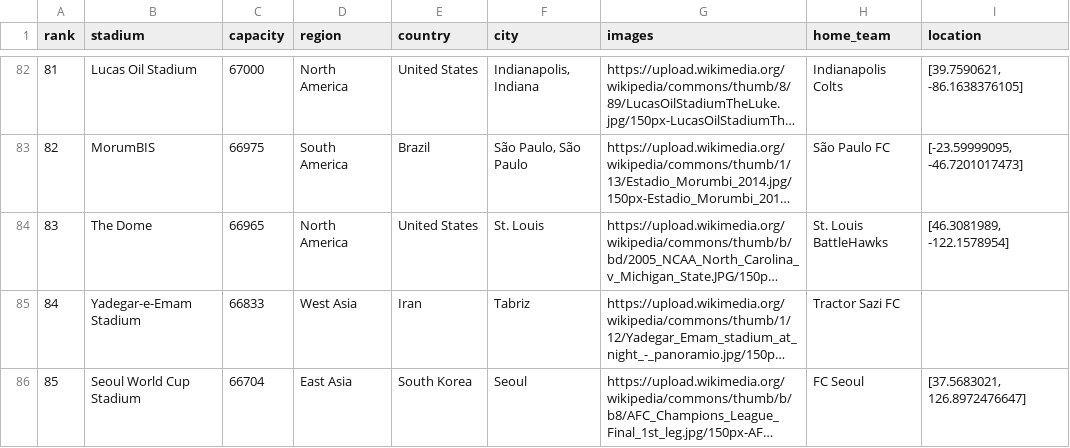
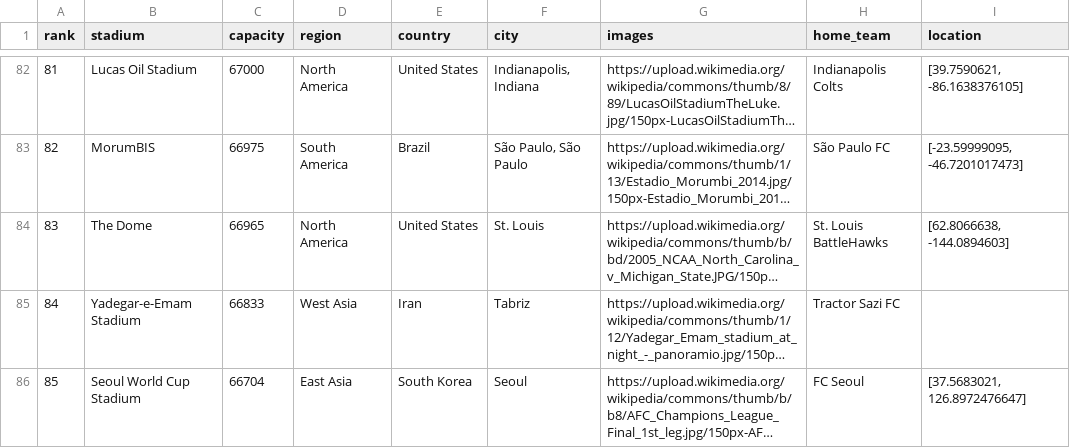
Before and after one commit to nandodevs/football-azure-engineering, a CSV file: data/stadium_cleaned_2024-08-02_17_24_59.858332.csv (was data/stadium_cleaned_2024-08-02_14,23,59.814760.csv), drawn as a sheet; only a part is shown, gaps mark what is left out; long unchanged cells end in …; the diff names each change by its address in the sheet, - before the commit and + after, or states it on an @@ line.

```diff
--- a/data/stadium_cleaned_2024-08-02_14,23,59.814760.csv
+++ b/data/stadium_cleaned_2024-08-02_17_24_59.858332.csv
-I84 (location): [46.3081989, -122.1578954]
+I84 (location): [62.8066638, -144.0894603]
```
Also changed, not shown: 3 other files.
